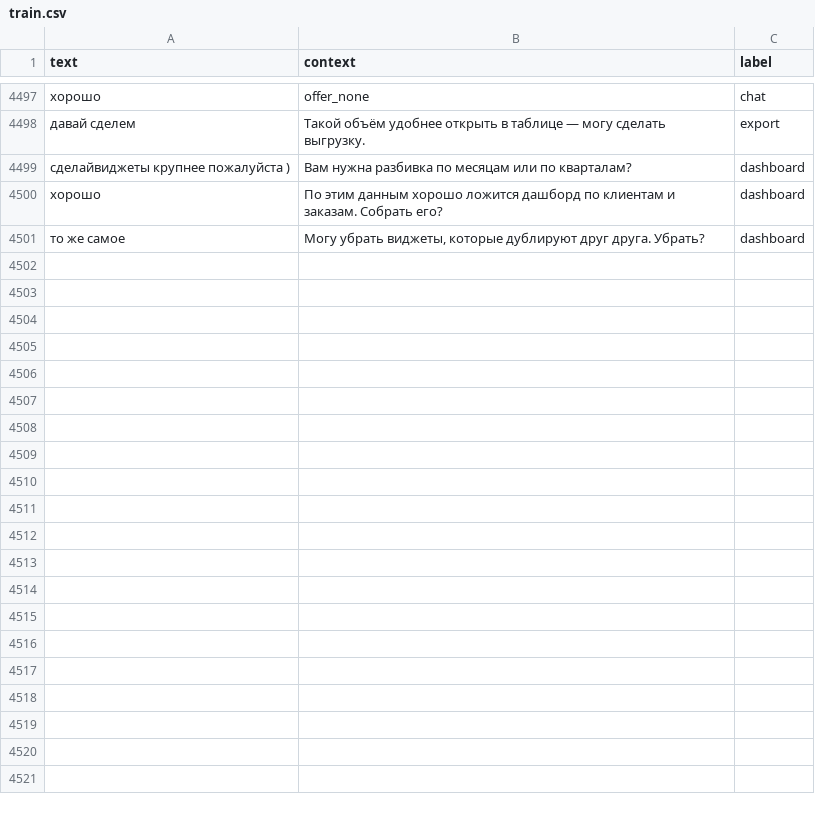
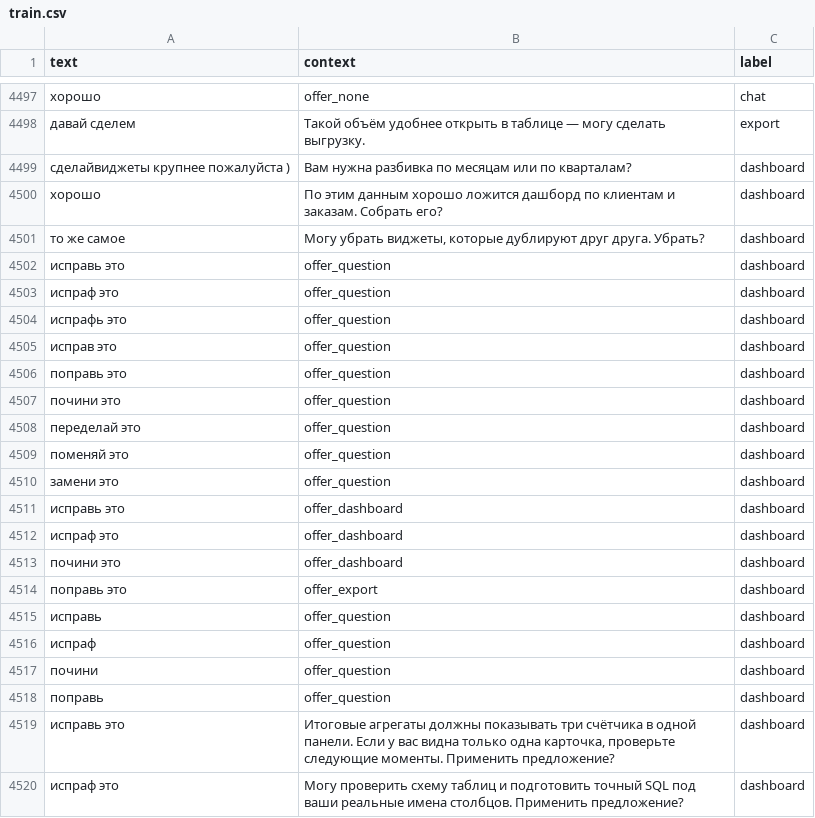
Before and after one commit to AzimRaupov/Datavue, a CSV file: ml/intents/train.csv, drawn as a sheet; only a part is shown, gaps mark what is left out; the diff covers the shown part only; the diff names each change by its address in the sheet, - before the commit and + after, or states it on an @@ line.

```diff
--- a/ml/intents/train.csv
+++ b/ml/intents/train.csv
+row 4502: исправь это | offer_question | dashboard
+row 4503: испраф это | offer_question | dashboard
+row 4504: испрафь это | offer_question | dashboard
+row 4505: исправ это | offer_question | dashboard
+row 4506: поправь это | offer_question | dashboard
+row 4507: почини это | offer_question | dashboard
+row 4508: переделай это | offer_question | dashboard
+row 4509: поменяй это | offer_question | dashboard
+row 4510: замени это | offer_question | dashboard
+row 4511: исправь это | offer_dashboard | dashboard
+row 4512: испраф это | offer_dashboard | dashboard
+row 4513: почини это | offer_dashboard | dashboard
+row 4514: поправь это | offer_export | dashboard
+row 4515: исправь | offer_question | dashboard
+row 4516: испраф | offer_question | dashboard
+row 4517: почини | offer_question | dashboard
+row 4518: поправь | offer_question | dashboard
+row 4519: исправь это | Итоговые агрегаты должны показывать три счётчика в одной панели. Если у вас видна только одна карточка, проверьте следующие моменты. Применить предложение? | dashboard
+row 4520: испраф это | Могу проверить схему таблиц и подготовить точный SQL под ваши реальные имена столбцов. Применить предложение? | dashboard
```
Also changed, not shown: 11 added rows elsewhere in this file, 39 other files.
